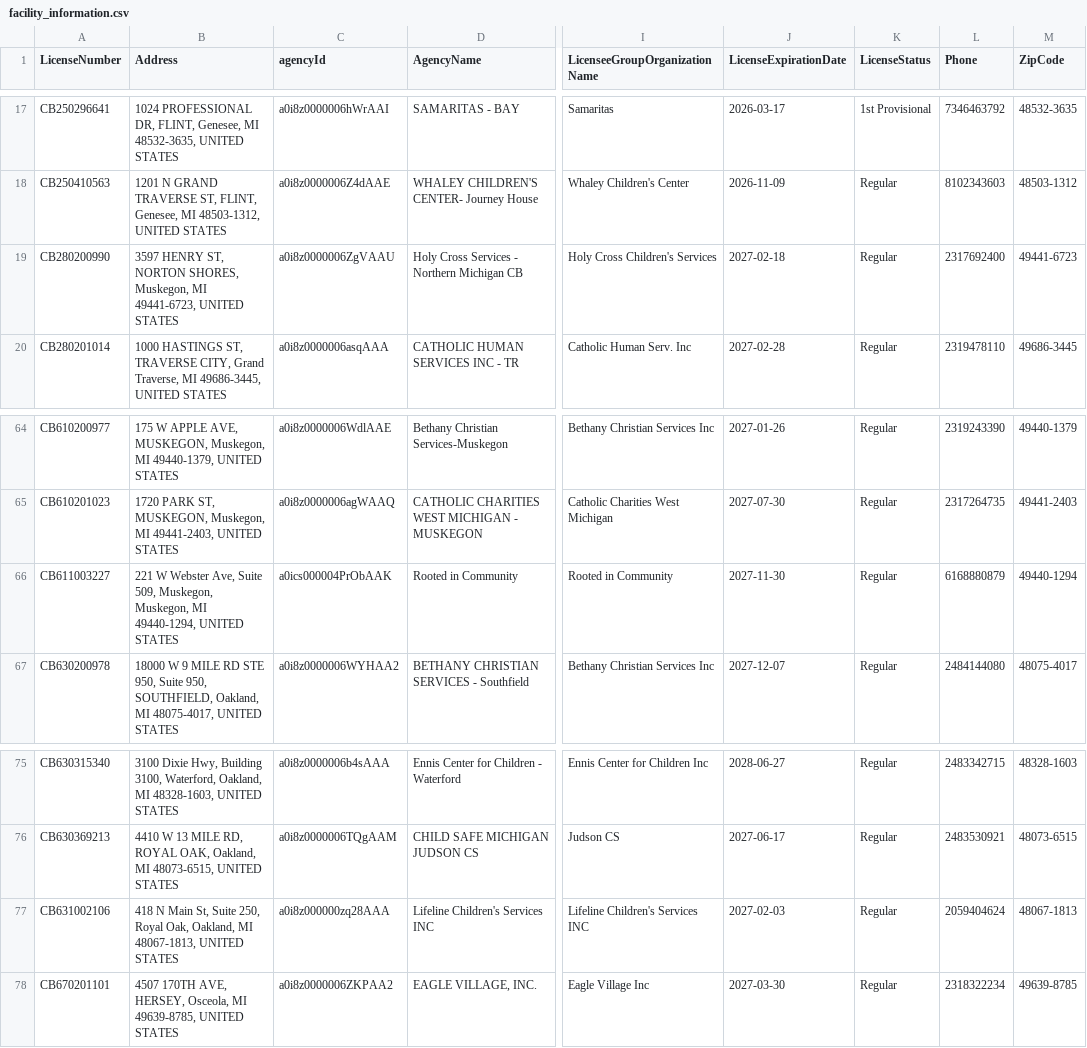
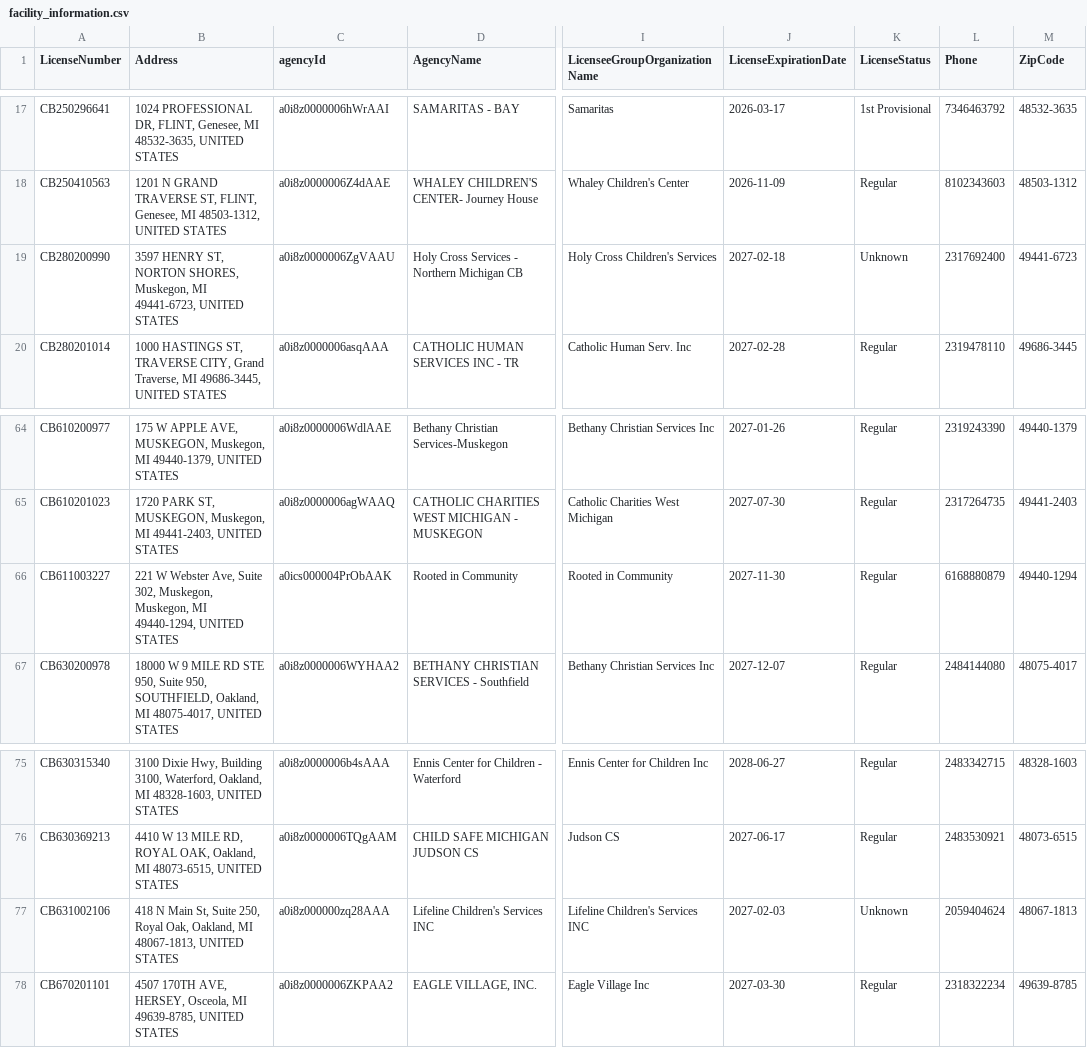
Before and after one commit to statcom-um/MCYJ-Datapipeline, a CSV file: ingestion/data/facility_information.csv, drawn as a sheet; only a part is shown, gaps mark what is left out; the diff covers the shown part only; the diff names each change by its address in the sheet, - before the commit and + after, or states it on an @@ line.

```diff
--- a/ingestion/data/facility_information.csv
+++ b/ingestion/data/facility_information.csv
-K19 (LicenseStatus): Regular
+K19 (LicenseStatus): Unknown
-B66 (Address): …Ave, Suite 509, Muskegon, Muskegon,…
+B66 (Address): …Ave, Suite 302, Muskegon, Muskegon,…
-K77 (LicenseStatus): Regular
+K77 (LicenseStatus): Unknown
```
Also changed, not shown: 1 added row and 19 edited cells elsewhere in this file, 3 other files.
